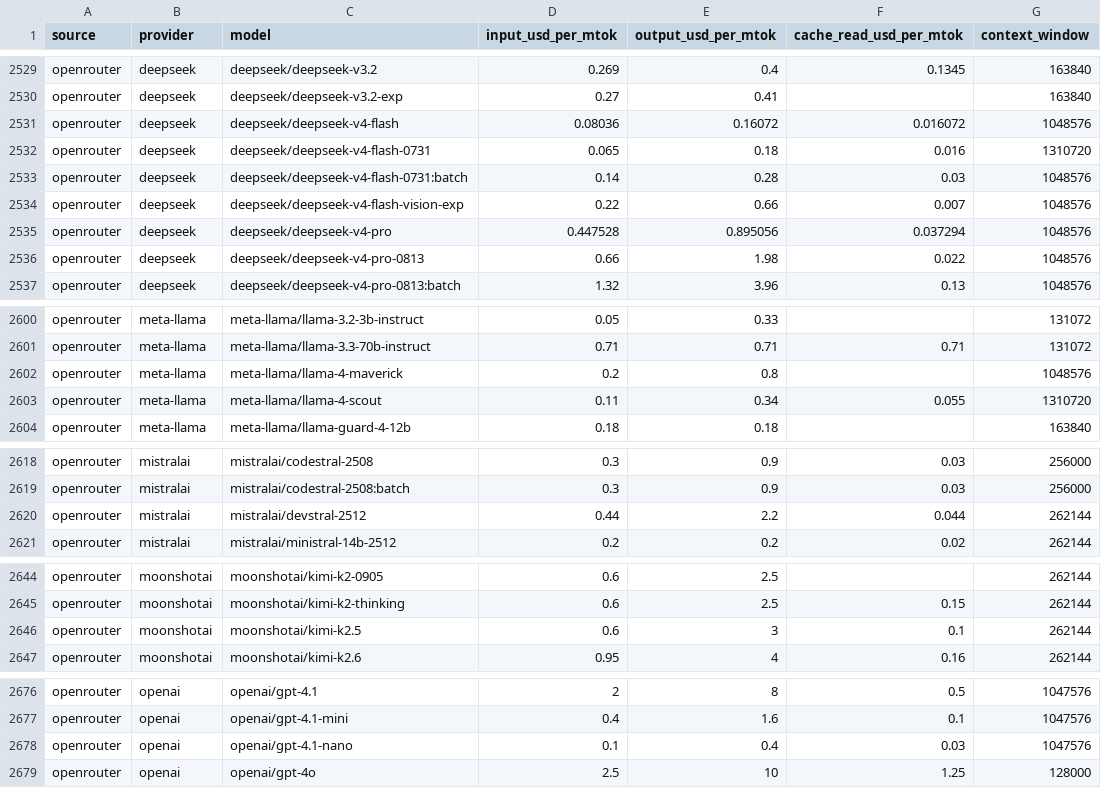
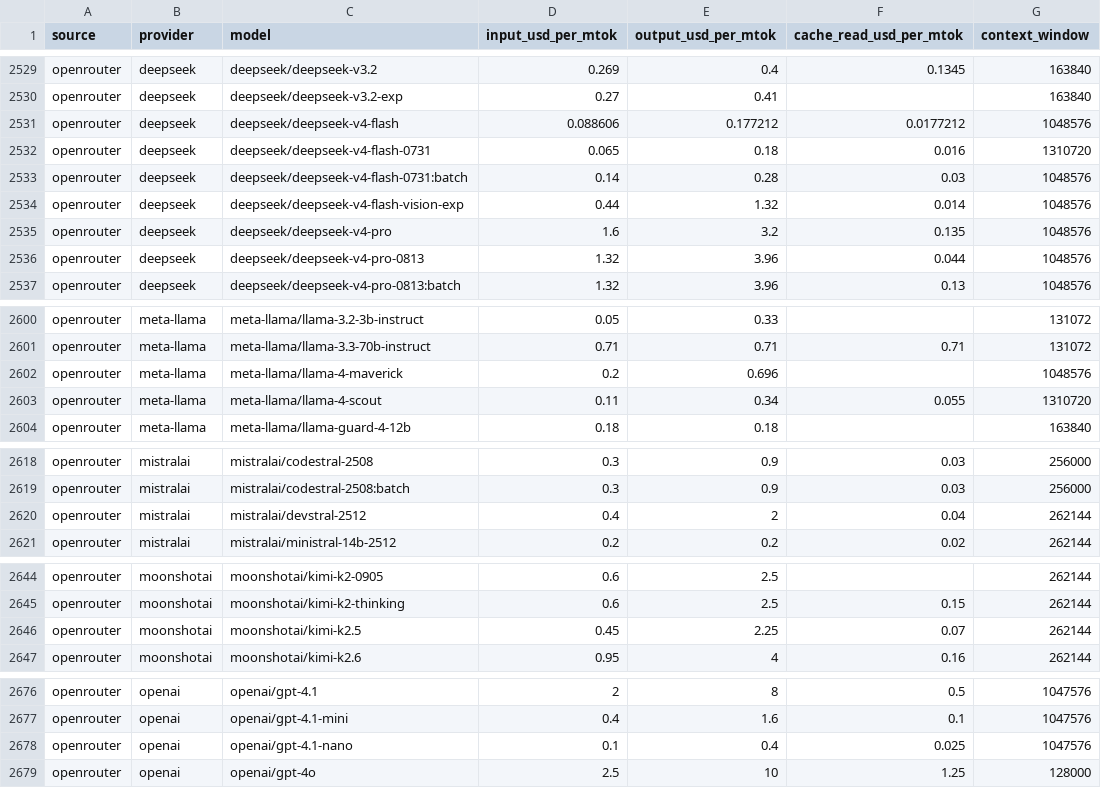
Before and after one commit to sophie-nguyenthuthuy/llm-pricing-history, a CSV file: data/latest.csv, drawn as a sheet; only a part is shown, gaps mark what is left out; the diff covers the shown part only.

```diff
--- a/data/latest.csv
+++ b/data/latest.csv
@@ -2530,8 +2530,8 @@ openrouter,deepseek,deepseek/deepseek-v3.2,0.269,0.4,0.1345,163840
 openrouter,deepseek,deepseek/deepseek-v3.2-exp,0.27,0.41,,163840
-openrouter,deepseek,deepseek/deepseek-v4-flash,0.08036,0.16072,0.016072,1048576
+openrouter,deepseek,deepseek/deepseek-v4-flash,0.088606,0.177212,0.0177212,1048576
 openrouter,deepseek,deepseek/deepseek-v4-flash-0731,0.065,0.18,0.016,1310720
 openrouter,deepseek,deepseek/deepseek-v4-flash-0731:batch,0.14,0.28,0.03,1048576
-openrouter,deepseek,deepseek/deepseek-v4-flash-vision-exp,0.22,0.66,0.007,1048576
-openrouter,deepseek,deepseek/deepseek-v4-pro,0.447528,0.895056,0.037294,1048576
-openrouter,deepseek,deepseek/deepseek-v4-pro-0813,0.66,1.98,0.022,1048576
+openrouter,deepseek,deepseek/deepseek-v4-flash-vision-exp,0.44,1.32,0.014,1048576
+openrouter,deepseek,deepseek/deepseek-v4-pro,1.6,3.2,0.135,1048576
+openrouter,deepseek,deepseek/deepseek-v4-pro-0813,1.32,3.96,0.044,1048576
 openrouter,deepseek,deepseek/deepseek-v4-pro-0813:batch,1.32,3.96,0.13,1048576
@@ -2601,3 +2601,3 @@ openrouter,meta-llama,meta-llama/llama-3.2-3b-instruct,0.05,0.33,,131072
 openrouter,meta-llama,meta-llama/llama-3.3-70b-instruct,0.71,0.71,0.71,131072
-openrouter,meta-llama,meta-llama/llama-4-maverick,0.2,0.8,,1048576
+openrouter,meta-llama,meta-llama/llama-4-maverick,0.2,0.696,,1048576
 openrouter,meta-llama,meta-llama/llama-4-scout,0.11,0.34,0.055,1310720
@@ -2619,3 +2619,3 @@ openrouter,mistralai,mistralai/codestral-2508,0.3,0.9,0.03,256000
 openrouter,mistralai,mistralai/codestral-2508:batch,0.3,0.9,0.03,256000
-openrouter,mistralai,mistralai/devstral-2512,0.44,2.2,0.044,262144
+openrouter,mistralai,mistralai/devstral-2512,0.4,2,0.04,262144
 openrouter,mistralai,mistralai/ministral-14b-2512,0.2,0.2,0.02,262144
@@ -2645,3 +2645,3 @@ openrouter,moonshotai,moonshotai/kimi-k2-0905,0.6,2.5,,262144
 openrouter,moonshotai,moonshotai/kimi-k2-thinking,0.6,2.5,0.15,262144
-openrouter,moonshotai,moonshotai/kimi-k2.5,0.6,3,0.1,262144
+openrouter,moonshotai,moonshotai/kimi-k2.5,0.45,2.25,0.07,262144
 openrouter,moonshotai,moonshotai/kimi-k2.6,0.95,4,0.16,262144
@@ -2677,3 +2677,3 @@ openrouter,openai,openai/gpt-4.1,2,8,0.5,1047576
 openrouter,openai,openai/gpt-4.1-mini,0.4,1.6,0.1,1047576
-openrouter,openai,openai/gpt-4.1-nano,0.1,0.4,0.03,1047576
+openrouter,openai,openai/gpt-4.1-nano,0.1,0.4,0.025,1047576
 openrouter,openai,openai/gpt-4o,2.5,10,1.25,128000
```
Also changed, not shown: 1 edited cell elsewhere in this file, data/history.csv.
